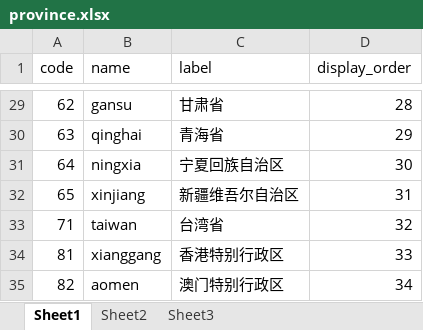
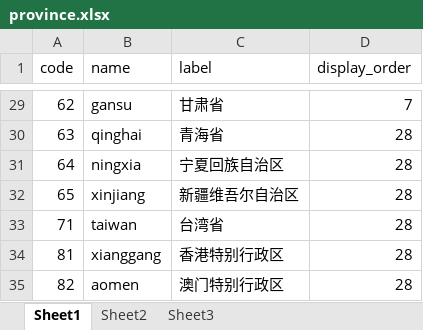
Before and after one commit to favedit/MoScript, an Excel workbook: data/province.xlsx, sheet Sheet1, drawn as a sheet; only a part is shown, gaps mark what is left out; values as stored, in another font and other column widths than the file's, no borders; the diff covers the shown part only; the diff names each change by its address in the sheet, - before the commit and + after, or states it on an @@ line.

```diff
--- a/data/province.xlsx (sheet Sheet1)
+++ b/data/province.xlsx (sheet Sheet1)
-D29 (display_order): 28
+D29 (display_order): 7
-D30 (display_order): 29
+D30 (display_order): 28
-D31 (display_order): 30
+D31 (display_order): 28
-D32 (display_order): 31
+D32 (display_order): 28
-D33 (display_order): 32
+D33 (display_order): 28
-D34 (display_order): 33
+D34 (display_order): 28
-D35 (display_order): 34
+D35 (display_order): 28
```
Also changed, not shown: 26 edited cells elsewhere in this sheet, 20 other files.
